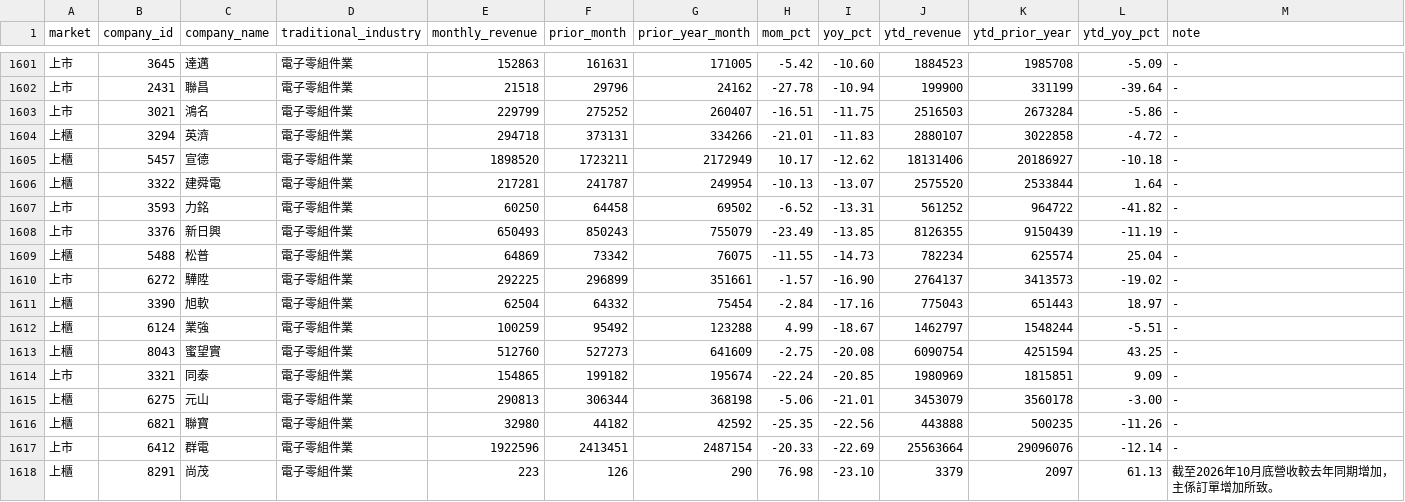
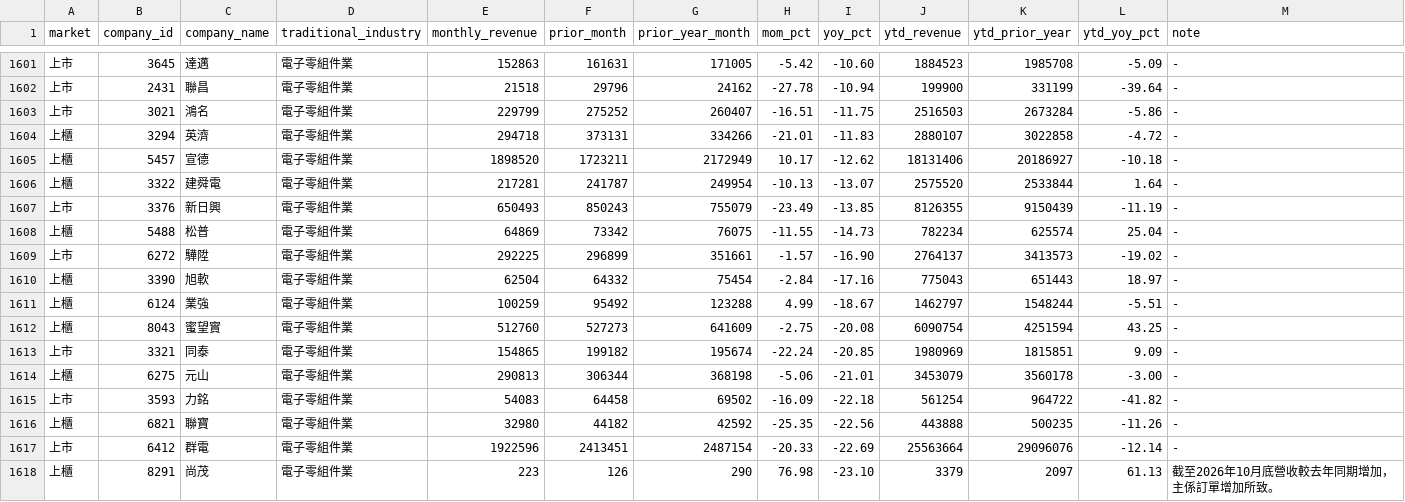
Before and after one commit to fdz5ndkv2w-commits/monthly-revenue-notifier, a CSV file: reports/115_10/all-companies.csv, drawn as a sheet; only a part is shown, gaps mark what is left out; removed rows and columns are numbered as before the commit, all else as after; rows hold the shown columns only; the diff names each change by its address in the sheet, - before the commit and + after, or states it on an @@ line.

```diff
--- a/reports/115_10/all-companies.csv
+++ b/reports/115_10/all-companies.csv
-row 1607: 上市 | 3593 | 力銘 | 電子零組件業 | 60250 | 64458 | 69502 | -6.52 | -13.31 | 561252 | 964722 | -41.82 | -
+row 1615: 上市 | 3593 | 力銘 | 電子零組件業 | 54083 | 64458 | 69502 | -16.09 | -22.18 | 561254 | 964722 | -41.82 | -
```
Also changed, not shown: 4 other files.
